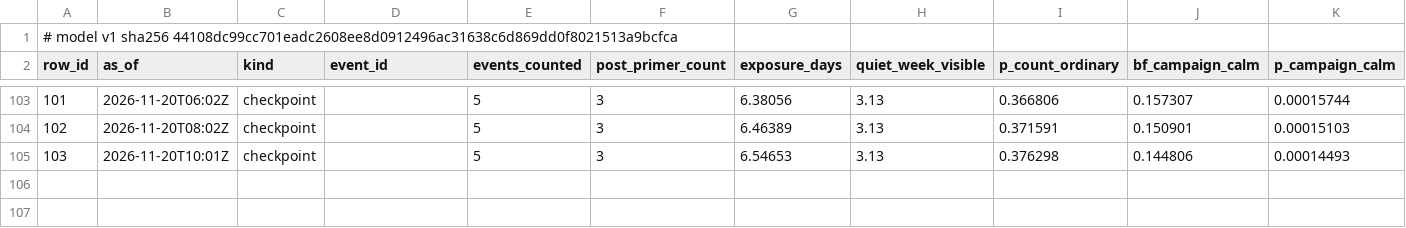
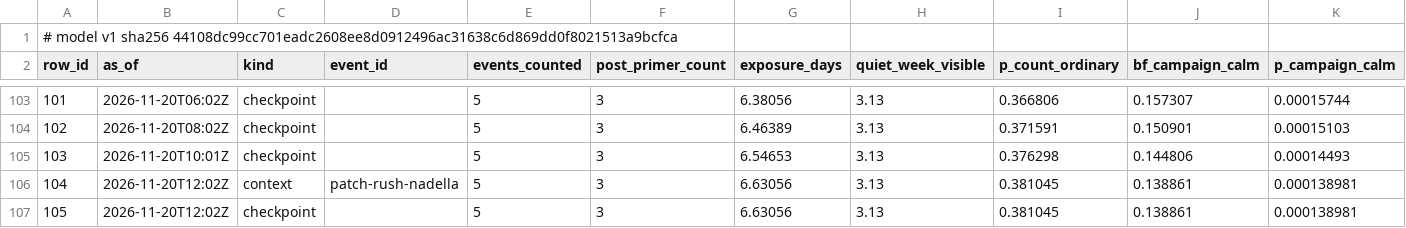
Before and after one commit to shumow/fridaythe13th-cyberattack-or-clusterfuck, a CSV file: output/series-v1.csv, drawn as a sheet; only a part is shown, gaps mark what is left out; rows hold the shown columns only; the diff names each change by its address in the sheet, - before the commit and + after, or states it on an @@ line.

```diff
--- a/output/series-v1.csv
+++ b/output/series-v1.csv
+row 106: 104 | 2026-11-20T12:02Z | context | patch-rush-nadella | 5 | 3 | 6.63056 | 3.13 | 0.381045 | 0.138861 | 0.000138981
+row 107: 105 | 2026-11-20T12:02Z | checkpoint |  | 5 | 3 | 6.63056 | 3.13 | 0.381045 | 0.138861 | 0.000138981
```
Also changed, not shown: bookkeeping/inconsistencies.csv, log/log.csv, 4 other files.
